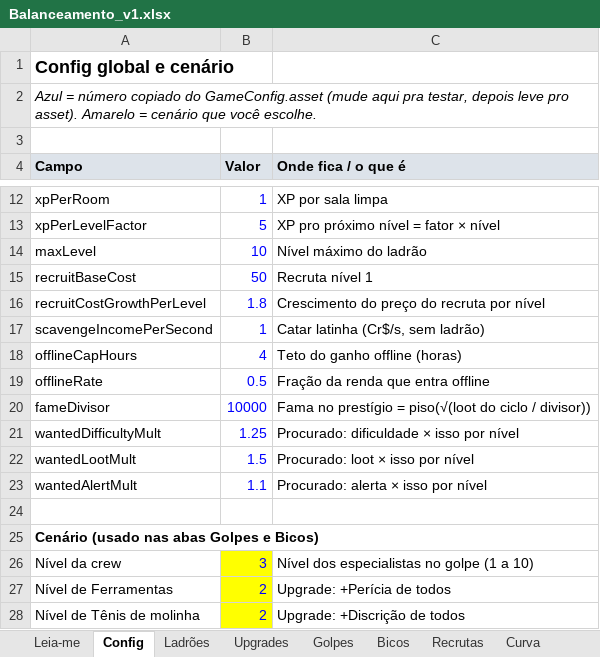
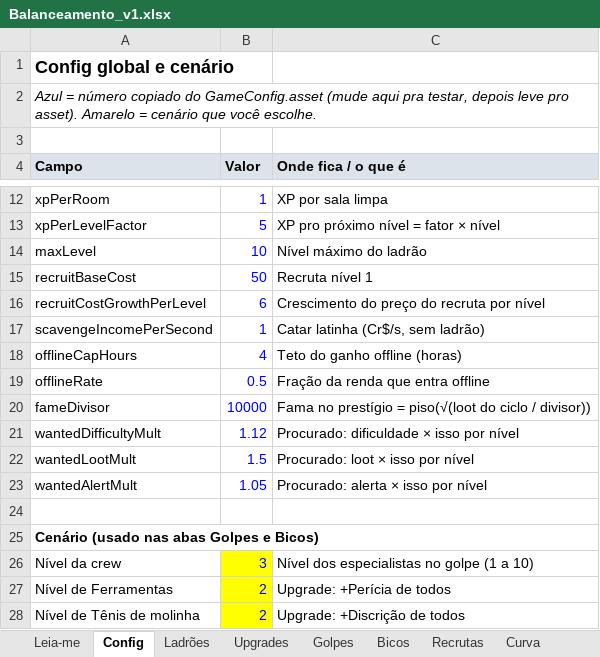
Before and after one commit to souzxxx/Jogo2D-JEI, an Excel workbook: docs/balanceamento/Balanceamento_v1.xlsx, sheet Config, drawn as a sheet; only a part is shown, gaps mark what is left out; values as stored, in another font and other column widths than the file's, no borders; the diff names each change by its address in the sheet, - before the commit and + after, or states it on an @@ line.

```diff
--- a/docs/balanceamento/Balanceamento_v1.xlsx (sheet Config)
+++ b/docs/balanceamento/Balanceamento_v1.xlsx (sheet Config)
-B16 (Valor): 1.8
+B16 (Valor): 6
-B21 (Valor): 1.25
+B21 (Valor): 1.12
-B23 (Valor): 1.1
+B23 (Valor): 1.05
```
Also changed, not shown: 6 other files.
